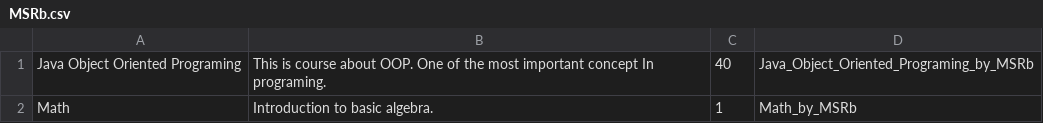
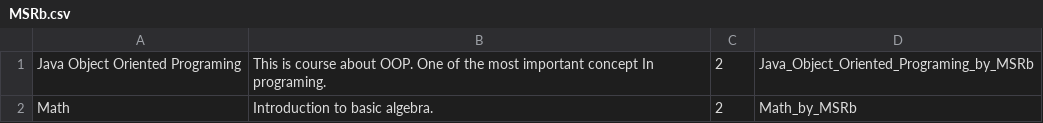
Before and after one commit to md-yasir-arafat/Online-Quiz-Application, a CSV file: QuizApp/src/main/resources/teacherInfo/MSRb.csv, drawn as a sheet.

```diff
--- a/QuizApp/src/main/resources/teacherInfo/MSRb.csv
+++ b/QuizApp/src/main/resources/teacherInfo/MSRb.csv
@@ -1,2 +1,2 @@
-"Java Object Oriented Programing","This is course about OOP. One of the most important concept In programing.",40,Java_Object_Oriented_Programing_by_MSRb
-Math,"Introduction to basic algebra.",1,Math_by_MSRb
+"Java Object Oriented Programing","This is course about OOP. One of the most important concept In programing.",2,Java_Object_Oriented_Programing_by_MSRb
+Math,"Introduction to basic algebra.",2,Math_by_MSRb
```
Also changed, not shown: QuizApp/src/main/resources/studentInfo/yasir.csv, 18 other files.
